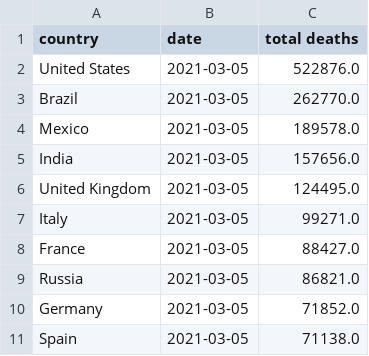
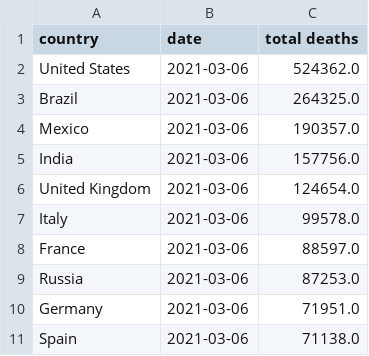
Before and after one commit to ravisivapriyatharun/covid-data, a CSV file: top-10-total-deaths.csv, drawn as a sheet.

```diff
--- a/top-10-total-deaths.csv
+++ b/top-10-total-deaths.csv
@@ -1,11 +1,11 @@
 country,date,total deaths
-United States,2021-03-05,522876.0
-Brazil,2021-03-05,262770.0
-Mexico,2021-03-05,189578.0
-India,2021-03-05,157656.0
-United Kingdom,2021-03-05,124495.0
-Italy,2021-03-05,99271.0
-France,2021-03-05,88427.0
-Russia,2021-03-05,86821.0
-Germany,2021-03-05,71852.0
-Spain,2021-03-05,71138.0
+United States,2021-03-06,524362.0
+Brazil,2021-03-06,264325.0
+Mexico,2021-03-06,190357.0
+India,2021-03-06,157756.0
+United Kingdom,2021-03-06,124654.0
+Italy,2021-03-06,99578.0
+France,2021-03-06,88597.0
+Russia,2021-03-06,87253.0
+Germany,2021-03-06,71951.0
+Spain,2021-03-06,71138.0
```
Also changed, not shown: top-10-new-cases.csv, 3 other files.
